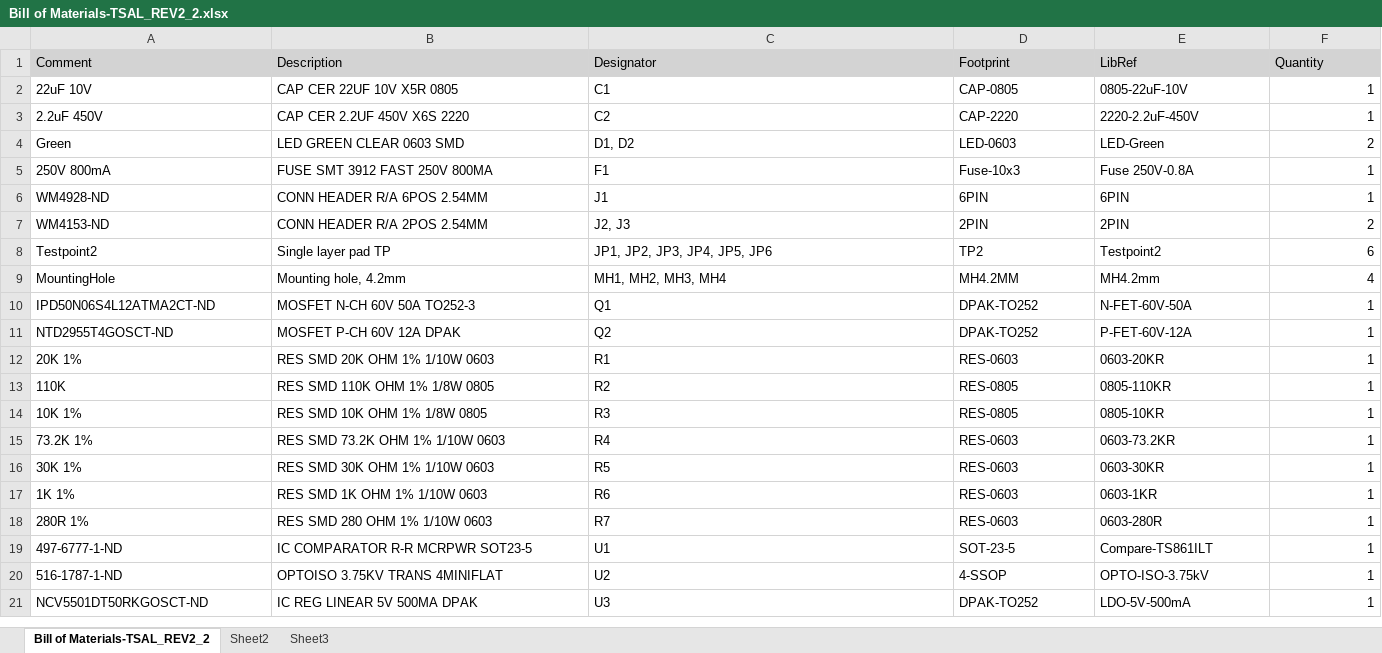
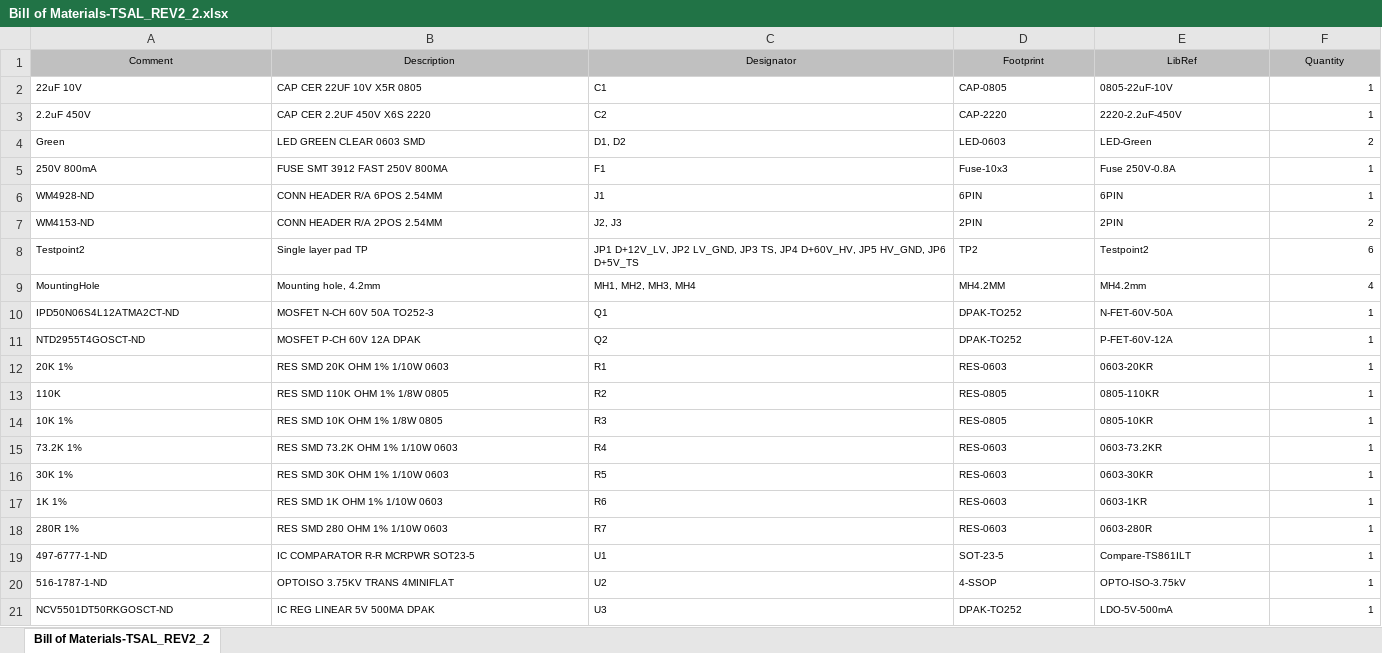
Before and after one commit to sfuphantom/high_voltage, an Excel workbook: TSAL/TSAL REV2/TSAL_REV2_2/Released/BOM/Bill of Materials-TSAL_REV2_2.xlsx, sheet Bill of Materials-TSAL_REV2_2, drawn as a sheet; values as stored, in another font and other column widths than the file's, no borders; the diff names each change by its address in the sheet, - before the commit and + after, or states it on an @@ line.

Commit message:
changed silkscreen size

```diff
--- a/TSAL/TSAL REV2/TSAL_REV2_2/Released/BOM/Bill of Materials-TSAL_REV2_2.xlsx (sheet Bill of Materials-TSAL_REV2_2)
+++ b/TSAL/TSAL REV2/TSAL_REV2_2/Released/BOM/Bill of Materials-TSAL_REV2_2.xlsx (sheet Bill of Materials-TSAL_REV2_2)
-sheet tab: Sheet2
-sheet tab: Sheet3
@@ A1:F21 text size: smaller @@
-A1:F1 alignment: left
+A1:F1 alignment: center
-C8 (Designator): JP1, JP2, JP3, JP4, JP5, JP6
+C8 (Designator): JP1 D+12V_LV, JP2 LV_GND, JP3 TS, JP4 D+60V_HV, JP5 HV_GND, JP6 D+5V_TS
```
Also changed, not shown: 39 other files.
